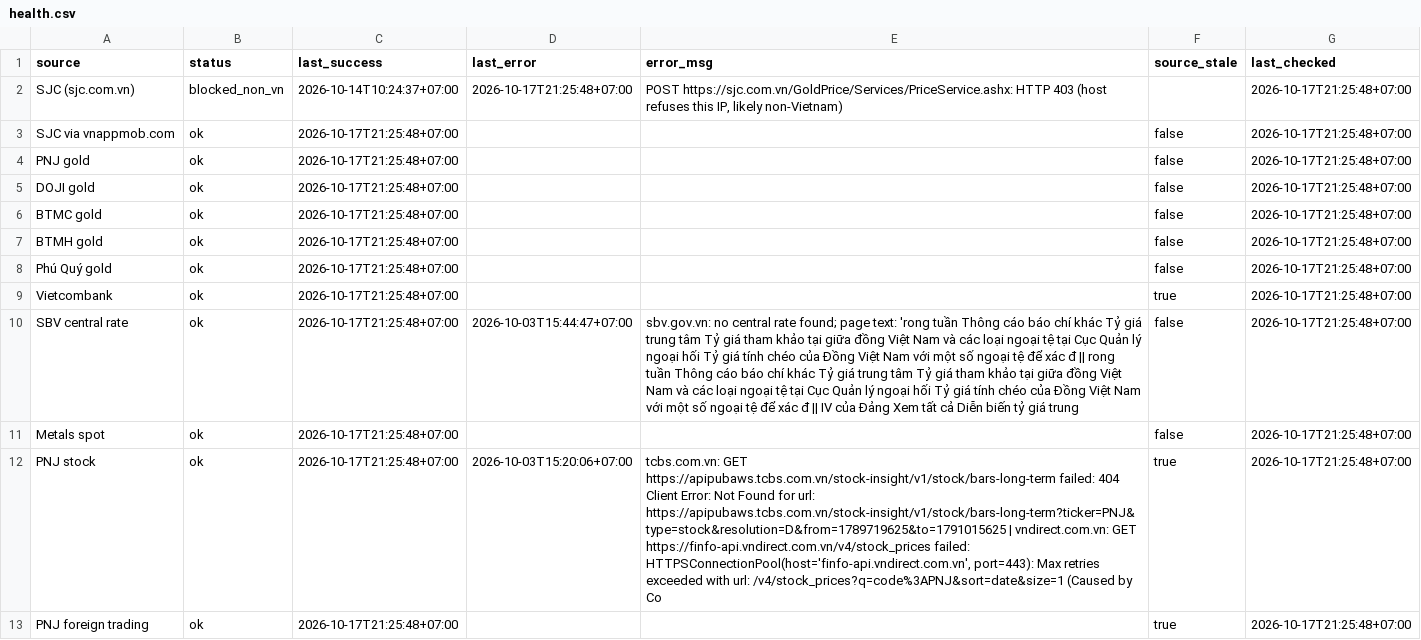
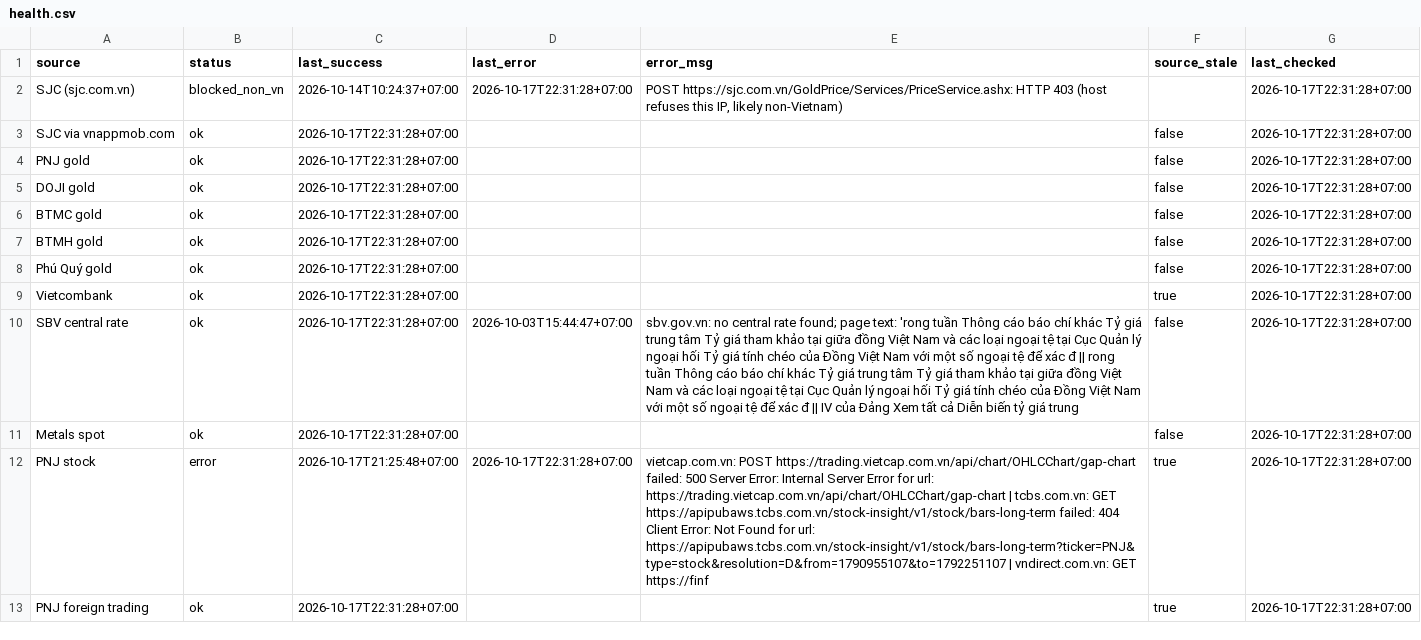
Before and after one commit to truongnhat/pnj-price-feed, a CSV file: data/health.csv, drawn as a sheet; the diff names each change by its address in the sheet, - before the commit and + after, or states it on an @@ line.

```diff
--- a/data/health.csv
+++ b/data/health.csv
-D2 (last_error): 2026-10-17T21:25:48+07:00
+D2 (last_error): 2026-10-17T22:31:28+07:00
-G2:G13 (last_checked): 2026-10-17T21:25:48+07:00
+G2:G13 (last_checked): 2026-10-17T22:31:28+07:00
-C3:C11 (last_success): 2026-10-17T21:25:48+07:00
+C3:C11 (last_success): 2026-10-17T22:31:28+07:00
-B12 (status): ok
+B12 (status): error
-D12 (last_error): 2026-10-03T15:20:06+07:00
+D12 (last_error): 2026-10-17T22:31:28+07:00
-E12 (error_msg): tcbs.com.vn: GET https://apipubaws.tcbs.com.vn/stock-insight/v1/stock/bars-long-term failed: 404 Client Error: Not Found for url: https://apipubaws.tcbs.com.vn/stock-insight/v1/stock/bars-long-term?ticker=PNJ&type=stock&resolution=D&from=1789719625&to=1791015625 | vndirect.com.vn: GET https://finfo-api.vndirect.com.vn/v4/stock_prices failed: HTTPSConnectionPool(host='finfo-api.vndirect.com.vn', port=443): Max retries exceeded with url: /v4/stock_prices?q=code%3APNJ&sort=date&size=1 (Caused by Co
+E12 (error_msg): vietcap.com.vn: POST https://trading.vietcap.com.vn/api/chart/OHLCChart/gap-chart failed: 500 Server Error: Internal Server Error for url: https://trading.vietcap.com.vn/api/chart/OHLCChart/gap-chart | tcbs.com.vn: GET https://apipubaws.tcbs.com.vn/stock-insight/v1/stock/bars-long-term failed: 404 Client Error: Not Found for url: https://apipubaws.tcbs.com.vn/stock-insight/v1/stock/bars-long-term?ticker=PNJ&type=stock&resolution=D&from=1790955107&to=1792251107 | vndirect.com.vn: GET https://finf
-C13 (last_success): 2026-10-17T21:25:48+07:00
+C13 (last_success): 2026-10-17T22:31:28+07:00
```
Also changed, not shown: data/latest.csv, data/prices.csv.
